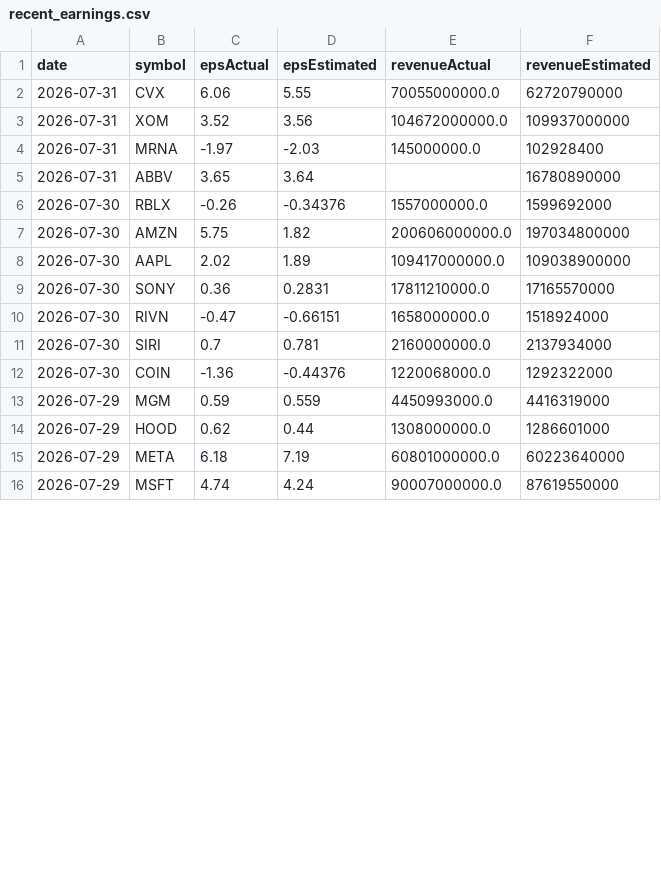
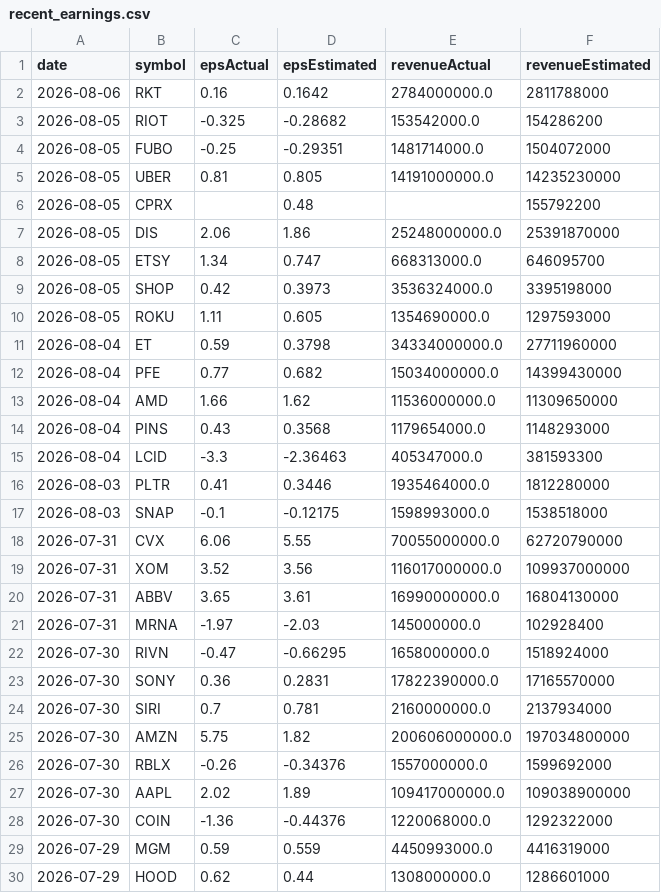
Before and after one commit to fishinmn/stock_screener, a CSV file: data/recent_earnings.csv, drawn as a sheet; only a part is shown; the shorter side is filled out with more unchanged rows; the diff covers the shown part only.

```diff
--- a/data/recent_earnings.csv
+++ b/data/recent_earnings.csv
@@ -1,12 +1,28 @@
 date,symbol,epsActual,epsEstimated,revenueActual,revenueEstimated
+2026-08-06,RKT,0.16,0.1642,2784000000.0,2811788000
+2026-08-05,RIOT,-0.325,-0.28682,153542000.0,154286200
+2026-08-05,FUBO,-0.25,-0.29351,1481714000.0,1504072000
+2026-08-05,UBER,0.81,0.805,14191000000.0,14235230000
+2026-08-05,CPRX,,0.48,,155792200
+2026-08-05,DIS,2.06,1.86,25248000000.0,25391870000
+2026-08-05,ETSY,1.34,0.747,668313000.0,646095700
+2026-08-05,SHOP,0.42,0.3973,3536324000.0,3395198000
+2026-08-05,ROKU,1.11,0.605,1354690000.0,1297593000
+2026-08-04,ET,0.59,0.3798,34334000000.0,27711960000
+2026-08-04,PFE,0.77,0.682,15034000000.0,14399430000
+2026-08-04,AMD,1.66,1.62,11536000000.0,11309650000
+2026-08-04,PINS,0.43,0.3568,1179654000.0,1148293000
+2026-08-04,LCID,-3.3,-2.36463,405347000.0,381593300
+2026-08-03,PLTR,0.41,0.3446,1935464000.0,1812280000
+2026-08-03,SNAP,-0.1,-0.12175,1598993000.0,1538518000
 2026-07-31,CVX,6.06,5.55,70055000000.0,62720790000
-2026-07-31,XOM,3.52,3.56,104672000000.0,109937000000
+2026-07-31,XOM,3.52,3.56,116017000000.0,109937000000
+2026-07-31,ABBV,3.65,3.61,16990000000.0,16804130000
 2026-07-31,MRNA,-1.97,-2.03,145000000.0,102928400
-2026-07-31,ABBV,3.65,3.64,,16780890000
+2026-07-30,RIVN,-0.47,-0.66295,1658000000.0,1518924000
+2026-07-30,SONY,0.36,0.2831,17822390000.0,17165570000
+2026-07-30,SIRI,0.7,0.781,2160000000.0,2137934000
+2026-07-30,AMZN,5.75,1.82,200606000000.0,197034800000
 2026-07-30,RBLX,-0.26,-0.34376,1557000000.0,1599692000
-2026-07-30,AMZN,5.75,1.82,200606000000.0,197034800000
 2026-07-30,AAPL,2.02,1.89,109417000000.0,109038900000
-2026-07-30,SONY,0.36,0.2831,17811210000.0,17165570000
-2026-07-30,RIVN,-0.47,-0.66151,1658000000.0,1518924000
-2026-07-30,SIRI,0.7,0.781,2160000000.0,2137934000
 2026-07-30,COIN,-1.36,-0.44376,1220068000.0,1292322000
```
Also changed, not shown: 1 added row, 9 removed rows and 4 moved rows elsewhere in this file, data/fundamentals_screener_large.csv, data/fundamentals_screener_mega_caps.csv, 9 other files.
